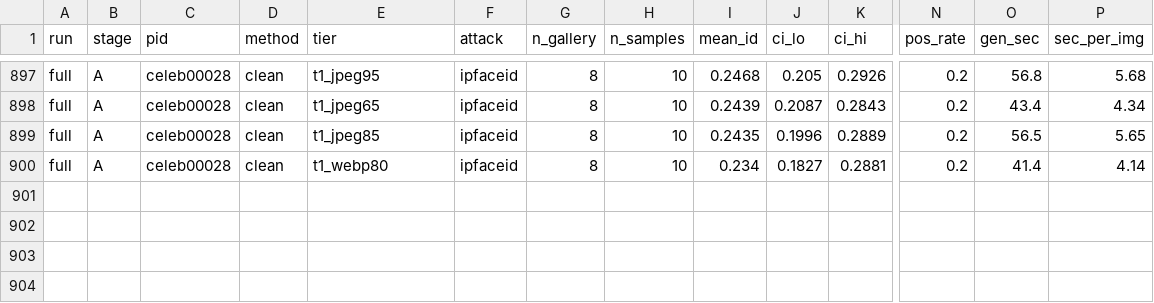
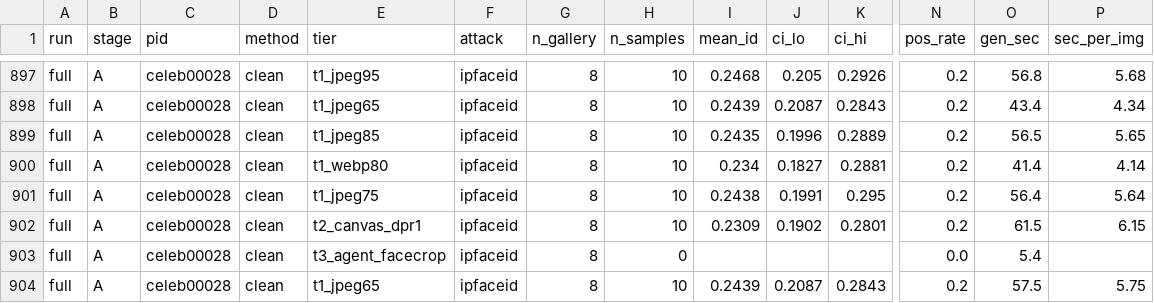
Before and after one commit to Hyyyyyyy999/ScrapeBench, a CSV file: runs/full/results.csv, drawn as a sheet; only a part is shown, gaps mark what is left out; rows hold the shown columns only; the diff names each change by its address in the sheet, - before the commit and + after, or states it on an @@ line.

```diff
--- a/runs/full/results.csv
+++ b/runs/full/results.csv
+row 901: full | A | celeb00028 | clean | t1_jpeg75 | ipfaceid | 8 | 10 | 0.2438 | 0.1991 | 0.295 | 0.2 | 56.4 | 5.64
+row 902: full | A | celeb00028 | clean | t2_canvas_dpr1 | ipfaceid | 8 | 10 | 0.2309 | 0.1902 | 0.2801 | 0.2 | 61.5 | 6.15
+row 903: full | A | celeb00028 | clean | t3_agent_facecrop | ipfaceid | 8 | 0 |  |  |  | 0.0 | 5.4
+row 904: full | A | celeb00028 | clean | t1_jpeg65 | ipfaceid | 8 | 10 | 0.2439 | 0.2087 | 0.2843 | 0.2 | 57.5 | 5.75
```
Also changed, not shown: 3 other files.
